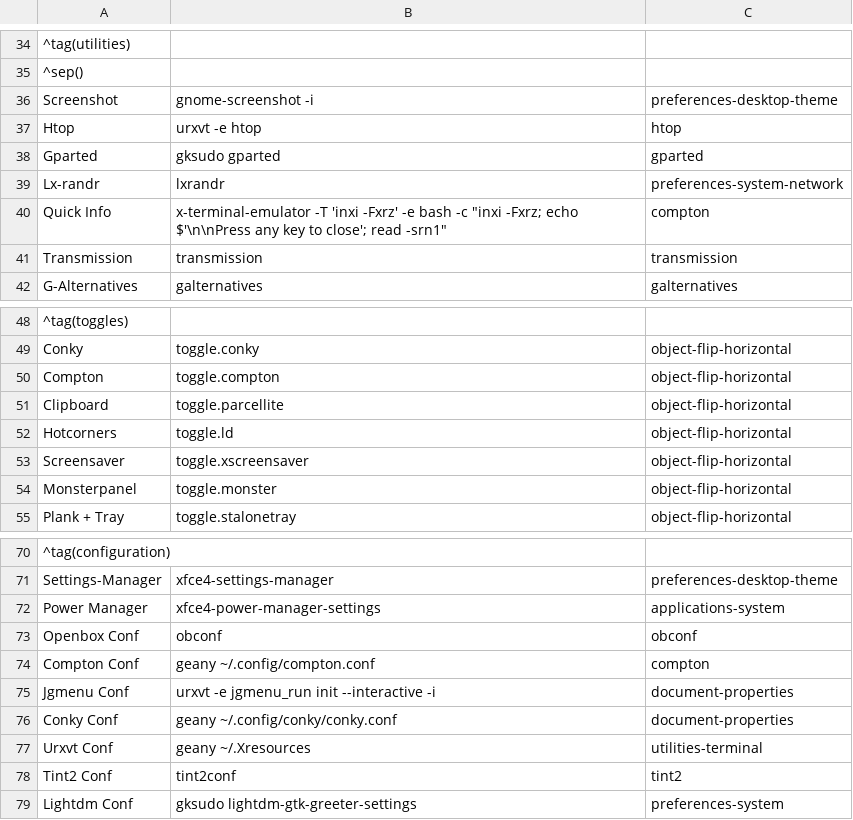
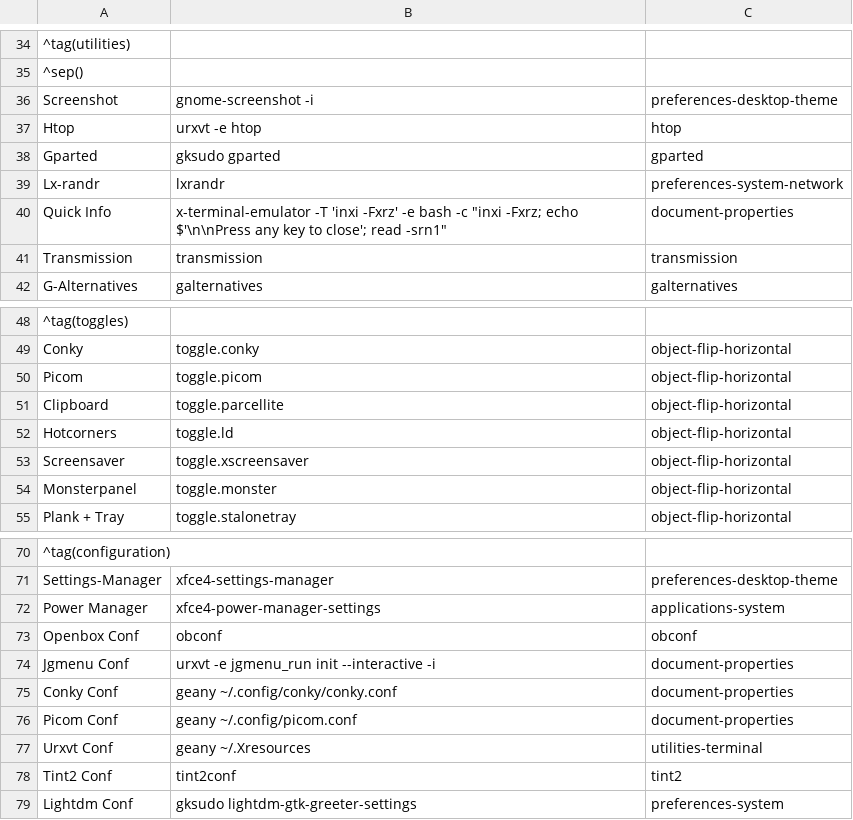
Before and after one commit to sleekmason/Lilidog, a CSV file: config/includes.chroot_after_packages/etc/skel/.config/jgmenu/mymenu.csv, drawn as a sheet; only a part is shown, gaps mark what is left out; removed rows and columns are numbered as before the commit, all else as after; the diff names each change by its address in the sheet, - before the commit and + after, or states it on an @@ line.

Commit message:
Changed to Picom

```diff
--- a/config/includes.chroot_after_packages/etc/skel/.config/jgmenu/mymenu.csv
+++ b/config/includes.chroot_after_packages/etc/skel/.config/jgmenu/mymenu.csv
-C40: compton
+C40: document-properties
-A50: Compton
+A50: Picom
-B50: toggle.compton
+B50: toggle.picom
-row 74: Compton Conf | geany ~/.config/compton.conf | compton
+row 76: Picom Conf | geany ~/.config/picom.conf | document-properties
```
Also changed, not shown: 11 other files.
